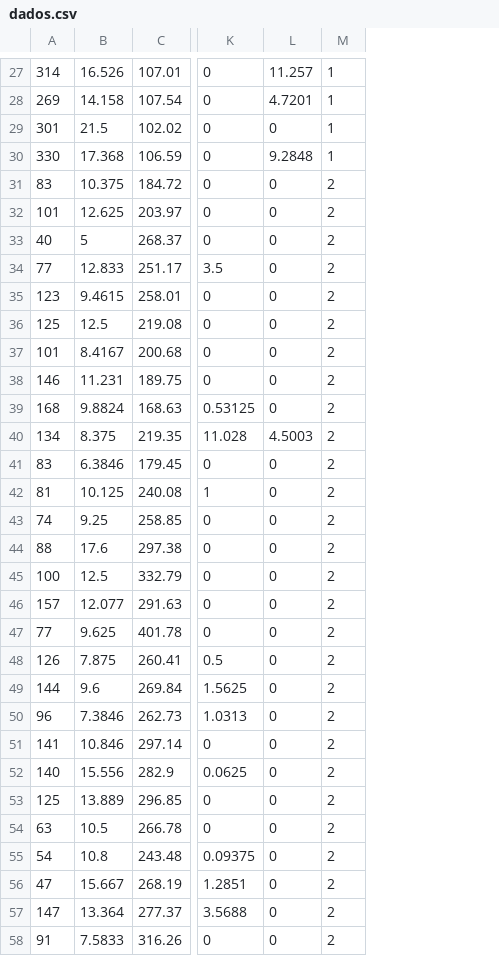
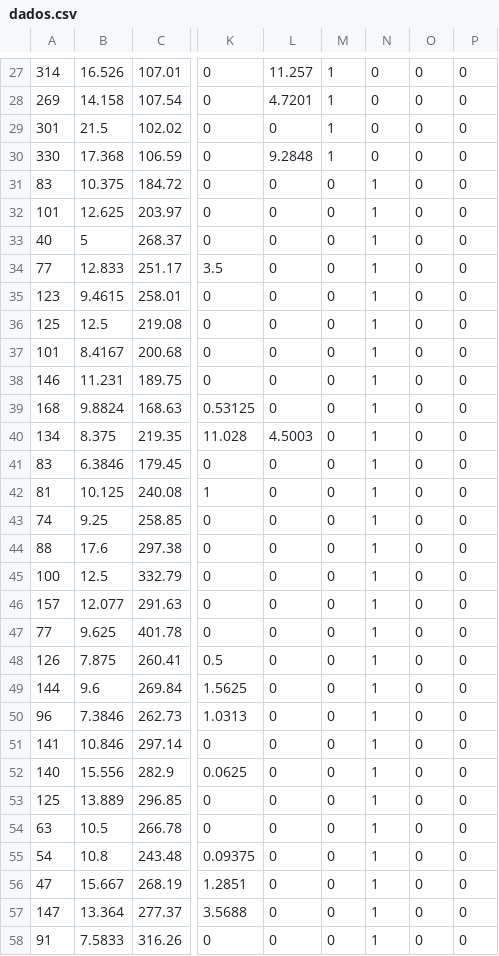
Before and after one commit to victoribeir0/RAVDESS_Emo_Rec, a CSV file: dados.csv, drawn as a sheet; only a part is shown, gaps mark what is left out; the diff covers the shown part only; the diff names each change by its address in the sheet, - before the commit and + after, or states it on an @@ line.

Commit message:
Novos dados

```diff
--- a/dados.csv
+++ b/dados.csv
+column N, rows 27-58: 0 | 0 | 0 | 0 | 1 | 1 | 1 | 1 | 1 | 1 | 1 | 1 | 1 | 1 | 1 | 1 | 1 | 1 | 1 | 1 | 1 | 1 | 1 | 1 | 1 | 1 | 1 | 1 | 1 | 1 | 1 | 1
+column O, rows 27-58: all 0
+column P, rows 27-58: all 0
-M31:M58: 2
+M31:M58: 0
```
Also changed, not shown: 53 edited cells elsewhere in this file, 3 other files.
